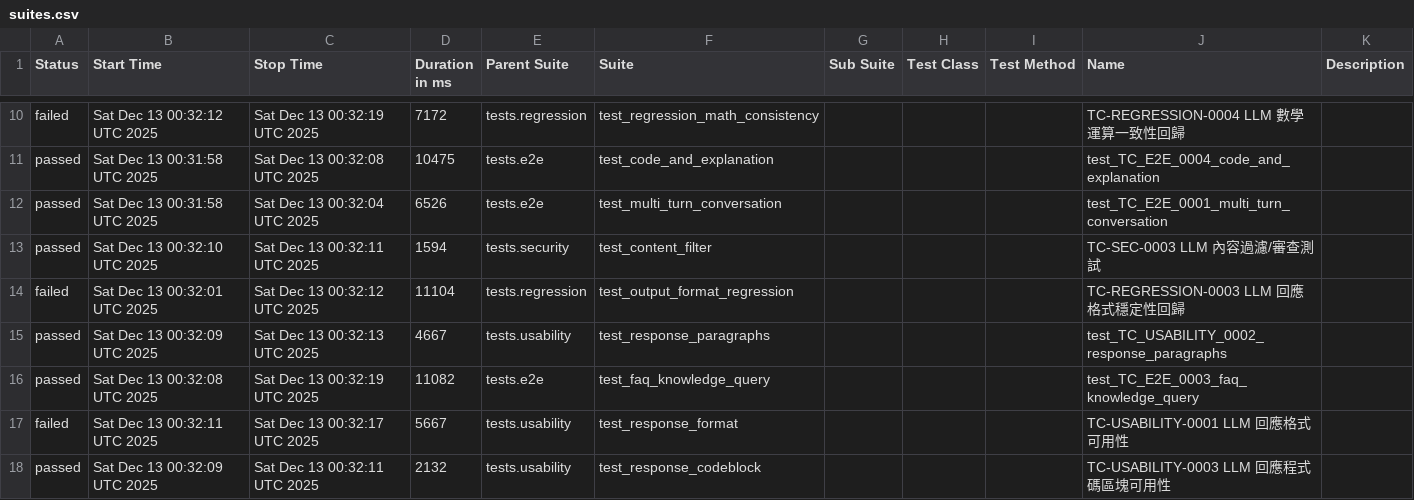
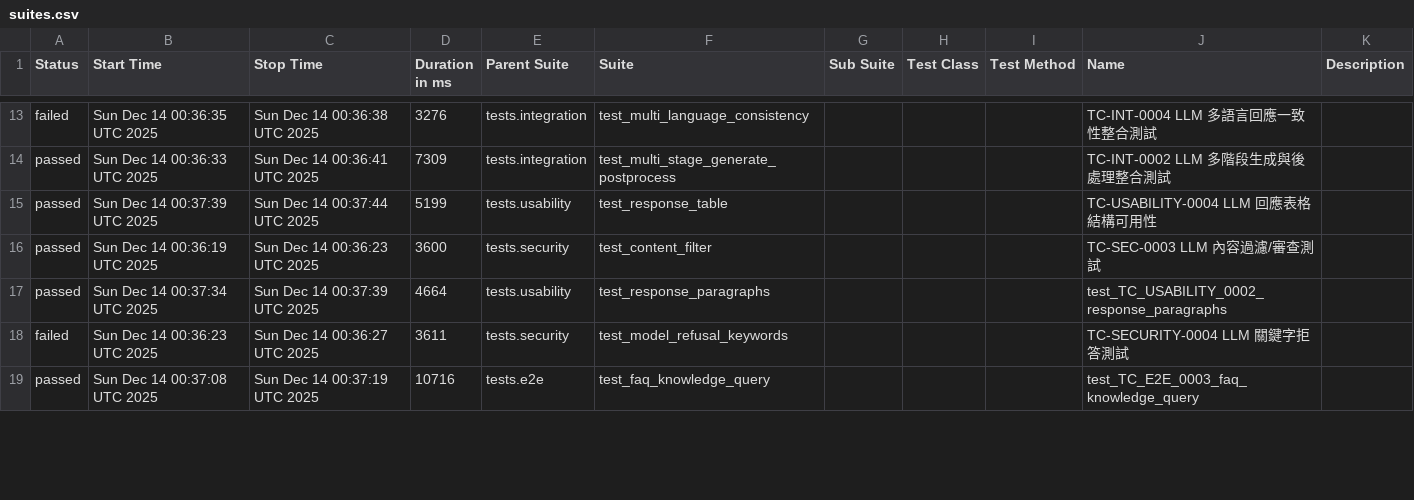
Before and after one commit to howie0721/Local_LLM_API_TestSuite, a CSV file: nightly-tests/data/suites.csv, drawn as a sheet; only a part is shown, gaps mark what is left out; the diff covers the shown part only.

```diff
--- a/nightly-tests/data/suites.csv
+++ b/nightly-tests/data/suites.csv
@@ -12,9 +15,7 @@
-"failed","Sat Dec 13 00:32:12 UTC 2025","Sat Dec 13 00:32:19 UTC 2025","7172","tests.regression","test_regression_math_consistency","","","","TC-REGRESSION-0004 LLM 數學運算一致性回歸",""
-"passed","Sat Dec 13 00:31:58 UTC 2025","Sat Dec 13 00:32:08 UTC 2025","10475","tests.e2e","test_code_and_explanation","","","","test_TC_E2E_0004_code_and_explanation",""
-"passed","Sat Dec 13 00:31:58 UTC 2025","Sat Dec 13 00:32:04 UTC 2025","6526","tests.e2e","test_multi_turn_conversation","","","","test_TC_E2E_0001_multi_turn_conversation",""
-"passed","Sat Dec 13 00:32:10 UTC 2025","Sat Dec 13 00:32:11 UTC 2025","1594","tests.security","test_content_filter","","","","TC-SEC-0003 LLM 內容過濾/審查測試",""
-"failed","Sat Dec 13 00:32:01 UTC 2025","Sat Dec 13 00:32:12 UTC 2025","11104","tests.regression","test_output_format_regression","","","","TC-REGRESSION-0003 LLM 回應格式穩定性回歸",""
-"passed","Sat Dec 13 00:32:09 UTC 2025","Sat Dec 13 00:32:13 UTC 2025","4667","tests.usability","test_response_paragraphs","","","","test_TC_USABILITY_0002_response_paragraphs",""
-"passed","Sat Dec 13 00:32:08 UTC 2025","Sat Dec 13 00:32:19 UTC 2025","11082","tests.e2e","test_faq_knowledge_query","","","","test_TC_E2E_0003_faq_knowledge_query",""
-"failed","Sat Dec 13 00:32:11 UTC 2025","Sat Dec 13 00:32:17 UTC 2025","5667","tests.usability","test_response_format","","","","TC-USABILITY-0001 LLM 回應格式可用性",""
-"passed","Sat Dec 13 00:32:09 UTC 2025","Sat Dec 13 00:32:11 UTC 2025","2132","tests.usability","test_response_codeblock","","","","TC-USABILITY-0003 LLM 回應程式碼區塊可用性",""
+"failed","Sun Dec 14 00:36:35 UTC 2025","Sun Dec 14 00:36:38 UTC 2025","3276","tests.integration","test_multi_language_consistency","","","","TC-INT-0004 LLM 多語言回應一致性整合測試",""
+"passed","Sun Dec 14 00:36:33 UTC 2025","Sun Dec 14 00:36:41 UTC 2025","7309","tests.integration","test_multi_stage_generate_postprocess","","","","TC-INT-0002 LLM 多階段生成與後處理整合測試",""
+"passed","Sun Dec 14 00:37:39 UTC 2025","Sun Dec 14 00:37:44 UTC 2025","5199","tests.usability","test_response_table","","","","TC-USABILITY-0004 LLM 回應表格結構可用性",""
+"passed","Sun Dec 14 00:36:19 UTC 2025","Sun Dec 14 00:36:23 UTC 2025","3600","tests.security","test_content_filter","","","","TC-SEC-0003 LLM 內容過濾/審查測試",""
+"passed","Sun Dec 14 00:37:34 UTC 2025","Sun Dec 14 00:37:39 UTC 2025","4664","tests.usability","test_response_paragraphs","","","","test_TC_USABILITY_0002_response_paragraphs",""
+"failed","Sun Dec 14 00:36:23 UTC 2025","Sun Dec 14 00:36:27 UTC 2025","3611","tests.security","test_model_refusal_keywords","","","","TC-SECURITY-0004 LLM 關鍵字拒答測試",""
+"passed","Sun Dec 14 00:37:08 UTC 2025","Sun Dec 14 00:37:19 UTC 2025","10716","tests.e2e","test_faq_knowledge_query","","","","test_TC_E2E_0003_faq_knowledge_query",""
```
Also changed, not shown: 6 added rows, 4 removed rows and 30 edited cells elsewhere in this file, 55 other files.
